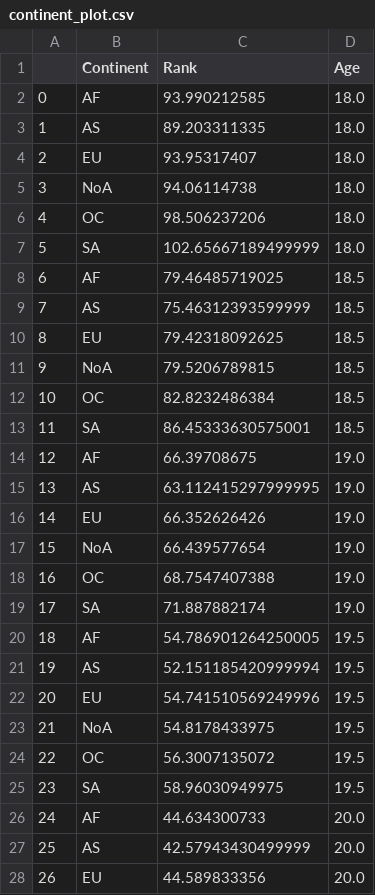
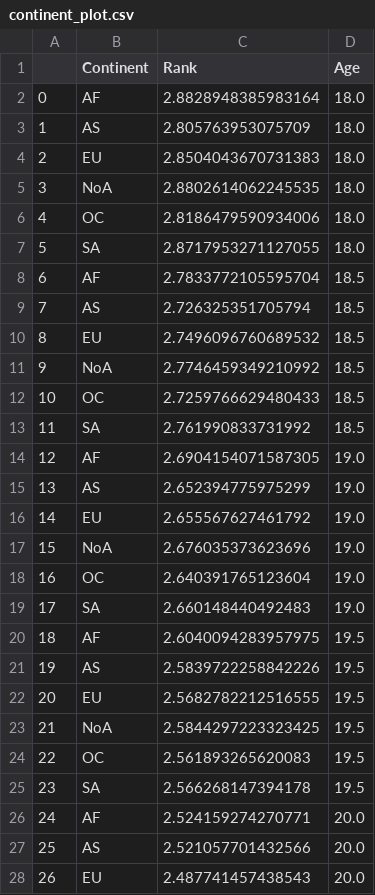
Before and after one commit to patsukhum/MLMTennis, a CSV file: data/continent_plot.csv, drawn as a sheet; only a part is shown; the diff covers the shown part only.

Commit message:
continents

```diff
--- a/data/continent_plot.csv
+++ b/data/continent_plot.csv
@@ -1,28 +1,28 @@
 ,Continent,Rank,Age
-0,AF,93.990212585,18.0
-1,AS,89.203311335,18.0
-2,EU,93.95317407,18.0
-3,NoA,94.06114738,18.0
-4,OC,98.506237206,18.0
-5,SA,102.65667189499999,18.0
-6,AF,79.46485719025,18.5
-7,AS,75.46312393599999,18.5
-8,EU,79.42318092625,18.5
-9,NoA,79.5206789815,18.5
-10,OC,82.8232486384,18.5
-11,SA,86.45333630575001,18.5
-12,AF,66.39708675,19.0
-13,AS,63.112415297999995,19.0
-14,EU,66.352626426,19.0
-15,NoA,66.439577654,19.0
-16,OC,68.7547407388,19.0
-17,SA,71.887882174,19.0
-18,AF,54.786901264250005,19.5
-19,AS,52.151185420999994,19.5
-20,EU,54.741510569249996,19.5
-21,NoA,54.8178433975,19.5
-22,OC,56.3007135072,19.5
-23,SA,58.96030949975,19.5
-24,AF,44.634300733,20.0
-25,AS,42.57943430499999,20.0
-26,EU,44.589833356,20.0
+0,AF,2.8828948385983164,18.0
+1,AS,2.805763953075709,18.0
+2,EU,2.8504043670731383,18.0
+3,NoA,2.8802614062245535,18.0
+4,OC,2.8186479590934006,18.0
+5,SA,2.8717953271127055,18.0
+6,AF,2.7833772105595704,18.5
+7,AS,2.726325351705794,18.5
+8,EU,2.7496096760689532,18.5
+9,NoA,2.7746459349210992,18.5
+10,OC,2.7259766629480433,18.5
+11,SA,2.761990833731992,18.5
+12,AF,2.6904154071587305,19.0
+13,AS,2.652394775975299,19.0
+14,EU,2.655567627461792,19.0
+15,NoA,2.676035373623696,19.0
+16,OC,2.640391765123604,19.0
+17,SA,2.660148440492483,19.0
+18,AF,2.6040094283957975,19.5
+19,AS,2.5839722258842226,19.5
+20,EU,2.5682782212516555,19.5
+21,NoA,2.5844297223323425,19.5
+22,OC,2.561893265620083,19.5
+23,SA,2.566268147394178,19.5
+24,AF,2.524159274270771,20.0
+25,AS,2.521057701432566,20.0
+26,EU,2.487741457438543,20.0
```
Also changed, not shown: 129 edited cells elsewhere in this file, 10 other files.
